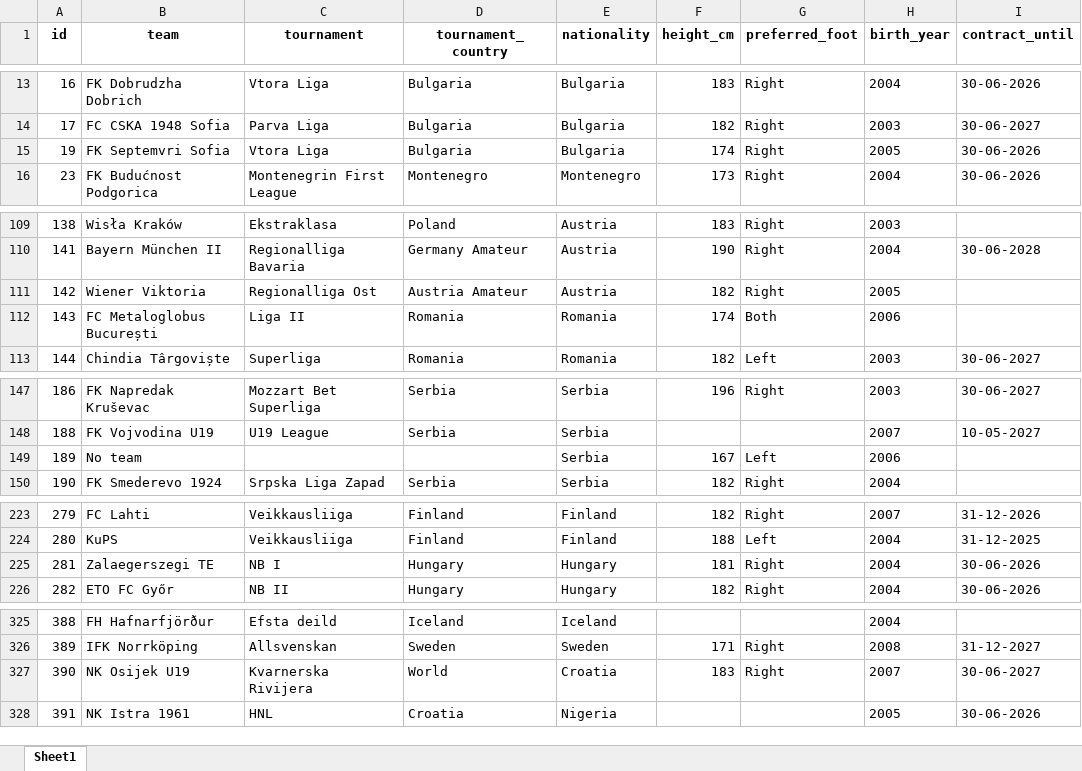
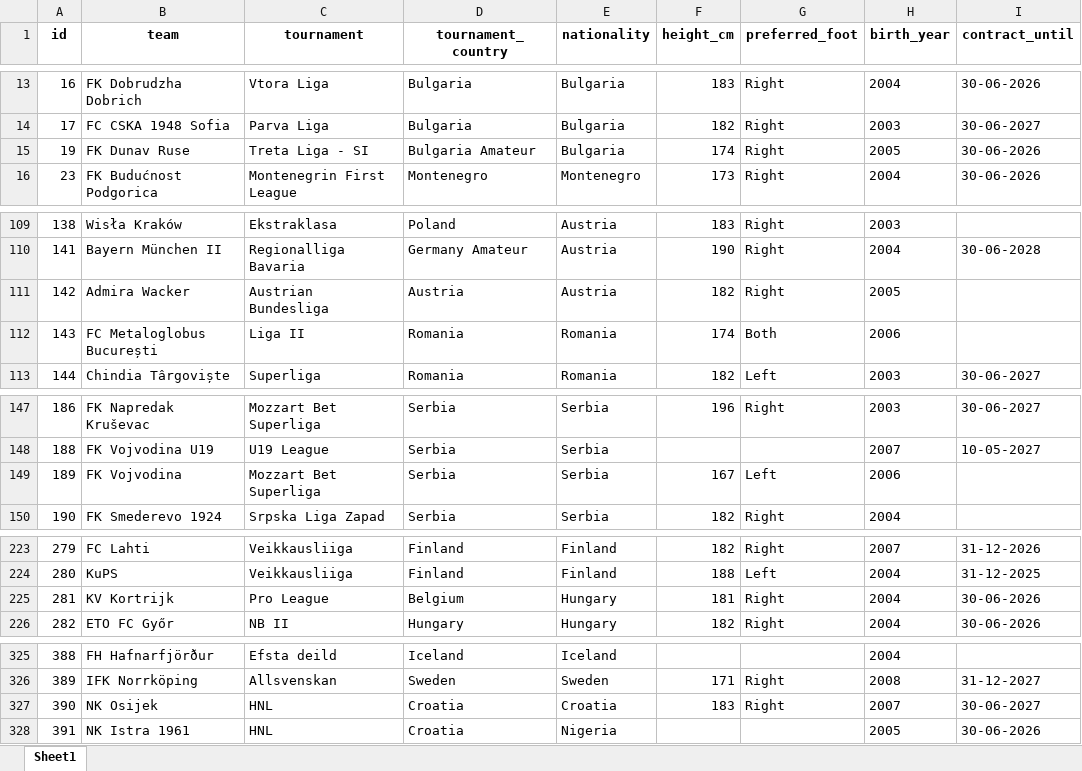
Before and after one commit to PetrMelicharik/fmscoutscz, an Excel workbook: players_profiles.xlsx, sheet Sheet1, drawn as a sheet; only a part is shown, gaps mark what is left out; values as stored, in another font and other column widths than the file's, no borders; the diff covers the shown part only; the diff names each change by its address in the sheet, - before the commit and + after, or states it on an @@ line.

```diff
--- a/players_profiles.xlsx (sheet Sheet1)
+++ b/players_profiles.xlsx (sheet Sheet1)
-B15 (team): FK Septemvri Sofia
+B15 (team): FK Dunav Ruse
-C15 (tournament): Vtora Liga
+C15 (tournament): Treta Liga - SI
-D15 (tournament_country): Bulgaria
+D15 (tournament_country): Bulgaria Amateur
-B111 (team): Wiener Viktoria
+B111 (team): Admira Wacker
-C111 (tournament): Regionalliga Ost
+C111 (tournament): Austrian Bundesliga
-D111 (tournament_country): Austria Amateur
+D111 (tournament_country): Austria
-B149 (team): No team
+B149 (team): FK Vojvodina
-C149 (tournament): (empty)
+C149 (tournament): Mozzart Bet Superliga
-D149 (tournament_country): (empty)
+D149 (tournament_country): Serbia
-B225 (team): Zalaegerszegi TE
+B225 (team): KV Kortrijk
-C225 (tournament): NB I
+C225 (tournament): Pro League
-D225 (tournament_country): Hungary
+D225 (tournament_country): Belgium
-B327 (team): NK Osijek U19
+B327 (team): NK Osijek
-C327 (tournament): Kvarnerska Rivijera
+C327 (tournament): HNL
-D327 (tournament_country): World
+D327 (tournament_country): Croatia
```
Also changed, not shown: 28 edited cells elsewhere in this sheet, players_ratings.xlsx, players_stats.xlsx.
